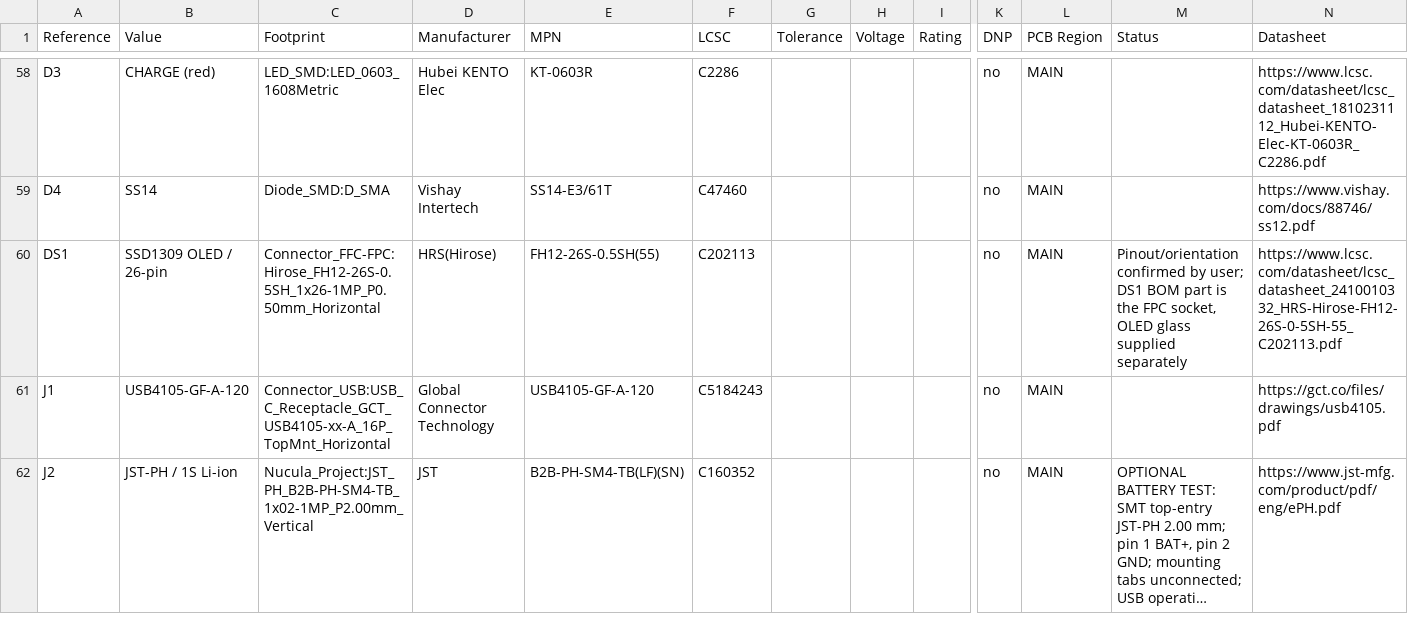
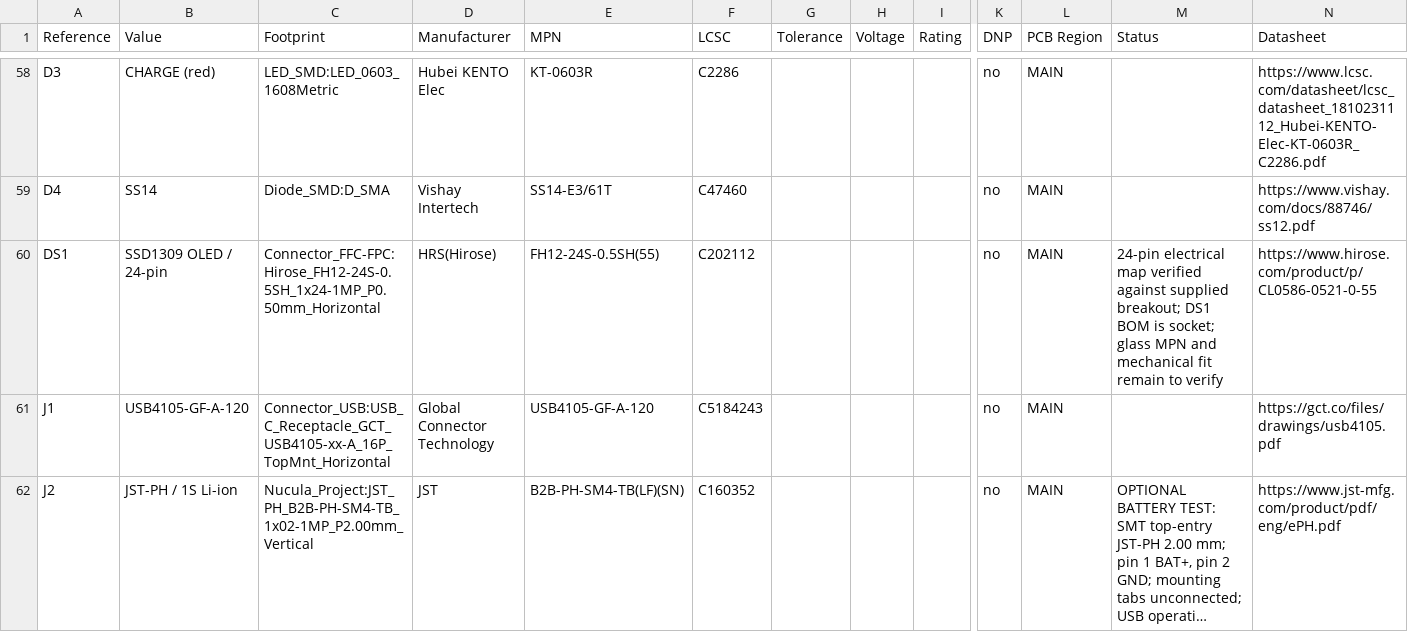
Before and after one commit to zeugmaster/nucula-board, a CSV file: docs/bom.csv, drawn as a sheet; only a part is shown, gaps mark what is left out; long unchanged cells end in …; the diff names each change by its address in the sheet, - before the commit and + after, or states it on an @@ line.

Commit message:
Correct OLED interface and routing for 24-pin display
Replace the 26-contact OLED symbol and socket with the verified CON24 pinout and Hirose FH12-24S connector. Preserve DS1 placement and all other board geometry while rerouting its local pad escapes. Update purchasing data, design exports and regression checks.

Validation: zero ERC/DRC errors, no unconnected items or schematic parity issues; 54 layout/regression checks pass; all 261 scoped simulation results unchanged. The two existing U3 silkscreen-edge warnings remain.

```diff
--- a/docs/bom.csv
+++ b/docs/bom.csv
-B60 (Value): SSD1309 OLED / 26-pin
+B60 (Value): SSD1309 OLED / 24-pin
-C60 (Footprint): Connector_FFC-FPC:Hirose_FH12-26S-0.5SH_1x26-1MP_P0.50mm_Horizontal
+C60 (Footprint): Connector_FFC-FPC:Hirose_FH12-24S-0.5SH_1x24-1MP_P0.50mm_Horizontal
-E60 (MPN): FH12-26S-0.5SH(55)
+E60 (MPN): FH12-24S-0.5SH(55)
-F60 (LCSC): C202113
+F60 (LCSC): C202112
-M60 (Status): Pinout/orientation confirmed by user; DS1 BOM part is the FPC socket, OLED glass supplied separately
+M60 (Status): 24-pin electrical map verified against supplied breakout; DS1 BOM is socket; glass MPN and mechanical fit remain to verify
-N60 (Datasheet): https://www.lcsc.com/datasheet/lcsc_datasheet_2410010332_HRS-Hirose-FH12-26S-0-5SH-55_C202113.pdf
+N60 (Datasheet): https://www.hirose.com/product/p/CL0586-0521-0-55
```
Also changed, not shown: docs/assembly/footprint-audit.csv, docs/assembly/jlcpcb-bom.csv, 35 other files.
